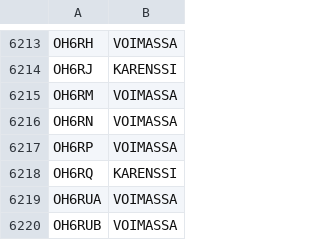
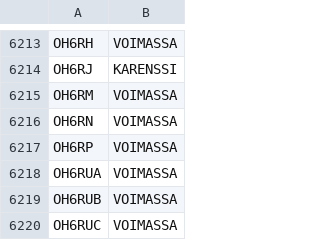
Before and after one commit to OH6AD/koolit, a TSV file: oh-callsigns.tsv, drawn as a sheet; only a part is shown, gaps mark what is left out; the shorter side is filled out with more unchanged rows; the diff names each change by its address in the sheet, - before the commit and + after, or states it on an @@ line.

Commit message:
Update call signs

```diff
--- a/oh-callsigns.tsv
+++ b/oh-callsigns.tsv
-row 6218: OH6RQ | KARENSSI
```
